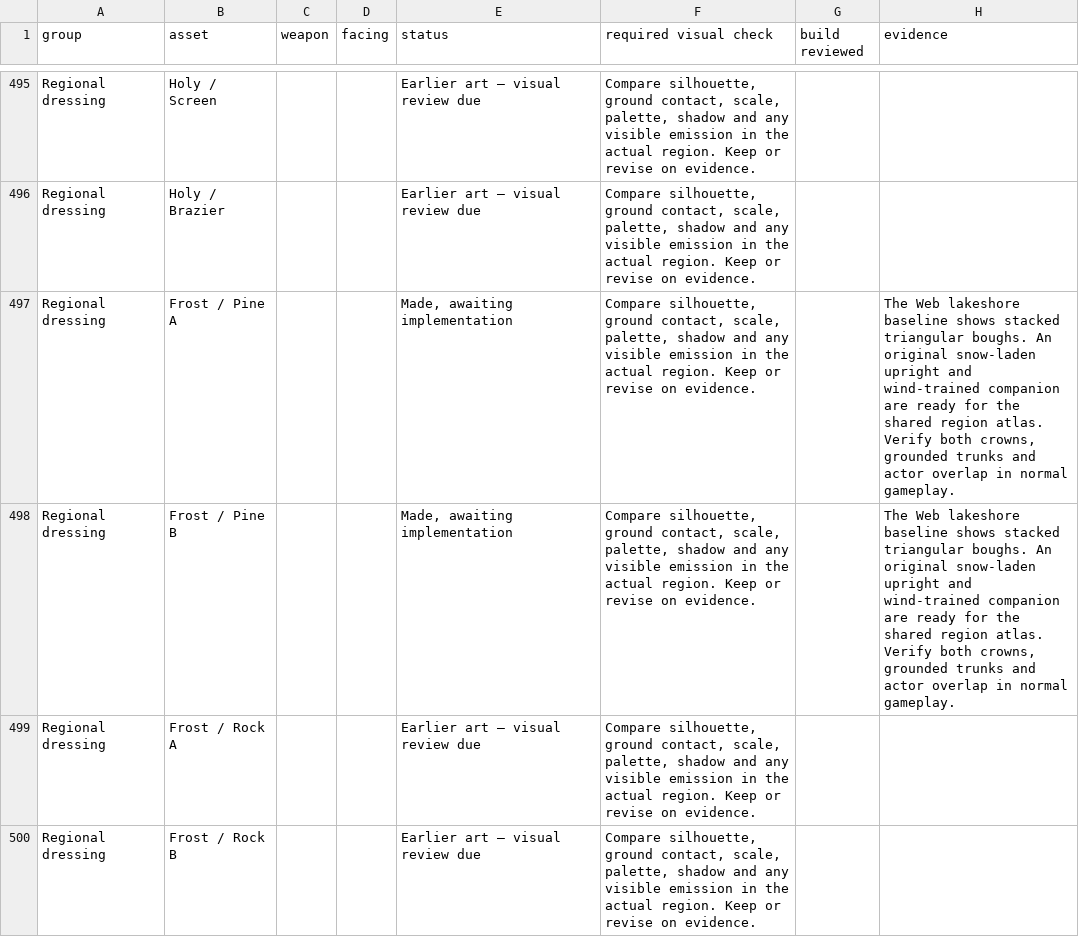
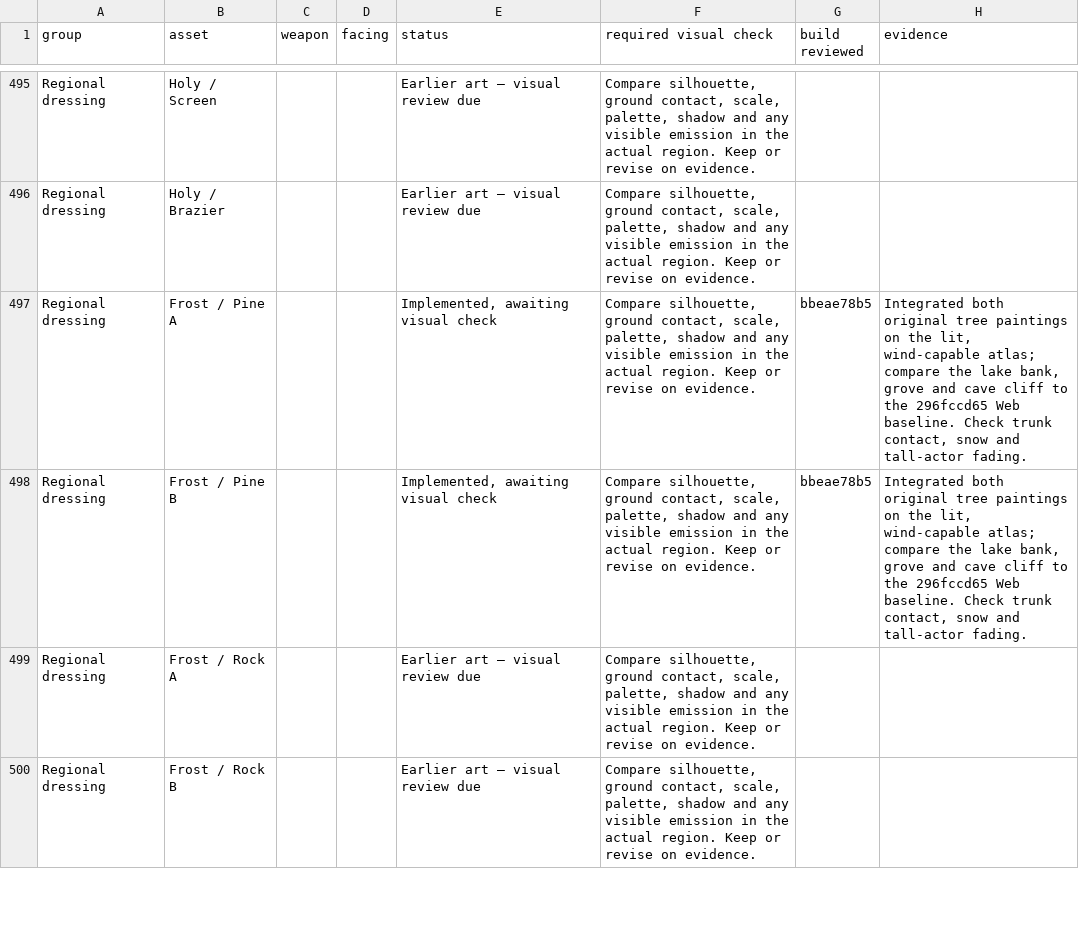
Before and after one commit to Nevanyte/RogueHalla, a CSV file: docs/art/STORM_INK_VISUAL_CHECKS.csv, drawn as a sheet; only a part is shown, gaps mark what is left out.

Commit message:
Queue both painted Frost pines for visual review

```diff
--- a/docs/art/STORM_INK_VISUAL_CHECKS.csv
+++ b/docs/art/STORM_INK_VISUAL_CHECKS.csv
@@ -496,4 +496,4 @@ Regional dressing,Holy / Screen,,,Earlier art – visual review due,"Compare sil
 Regional dressing,Holy / Brazier,,,Earlier art – visual review due,"Compare silhouette, ground contact, scale, palette, shadow and any visible emission in the actual region. Keep or revise on evidence.",,
-Regional dressing,Frost / Pine A,,,"Made, awaiting implementation","Compare silhouette, ground contact, scale, palette, shadow and any visible emission in the actual region. Keep or revise on evidence.",,"The Web lakeshore baseline shows stacked triangular boughs. An original snow-laden upright and wind-trained companion are ready for the shared region atlas. Verify both crowns, grounded trunks and actor overlap in normal gameplay."
-Regional dressing,Frost / Pine B,,,"Made, awaiting implementation","Compare silhouette, ground contact, scale, palette, shadow and any visible emission in the actual region. Keep or revise on evidence.",,"The Web lakeshore baseline shows stacked triangular boughs. An original snow-laden upright and wind-trained companion are ready for the shared region atlas. Verify both crowns, grounded trunks and actor overlap in normal gameplay."
+Regional dressing,Frost / Pine A,,,"Implemented, awaiting visual check","Compare silhouette, ground contact, scale, palette, shadow and any visible emission in the actual region. Keep or revise on evidence.",bbeae78b5,"Integrated both original tree paintings on the lit, wind-capable atlas; compare the lake bank, grove and cave cliff to the 296fccd65 Web baseline. Check trunk contact, snow and tall-actor fading."
+Regional dressing,Frost / Pine B,,,"Implemented, awaiting visual check","Compare silhouette, ground contact, scale, palette, shadow and any visible emission in the actual region. Keep or revise on evidence.",bbeae78b5,"Integrated both original tree paintings on the lit, wind-capable atlas; compare the lake bank, grove and cave cliff to the 296fccd65 Web baseline. Check trunk contact, snow and tall-actor fading."
 Regional dressing,Frost / Rock A,,,Earlier art – visual review due,"Compare silhouette, ground contact, scale, palette, shadow and any visible emission in the actual region. Keep or revise on evidence.",,
```
